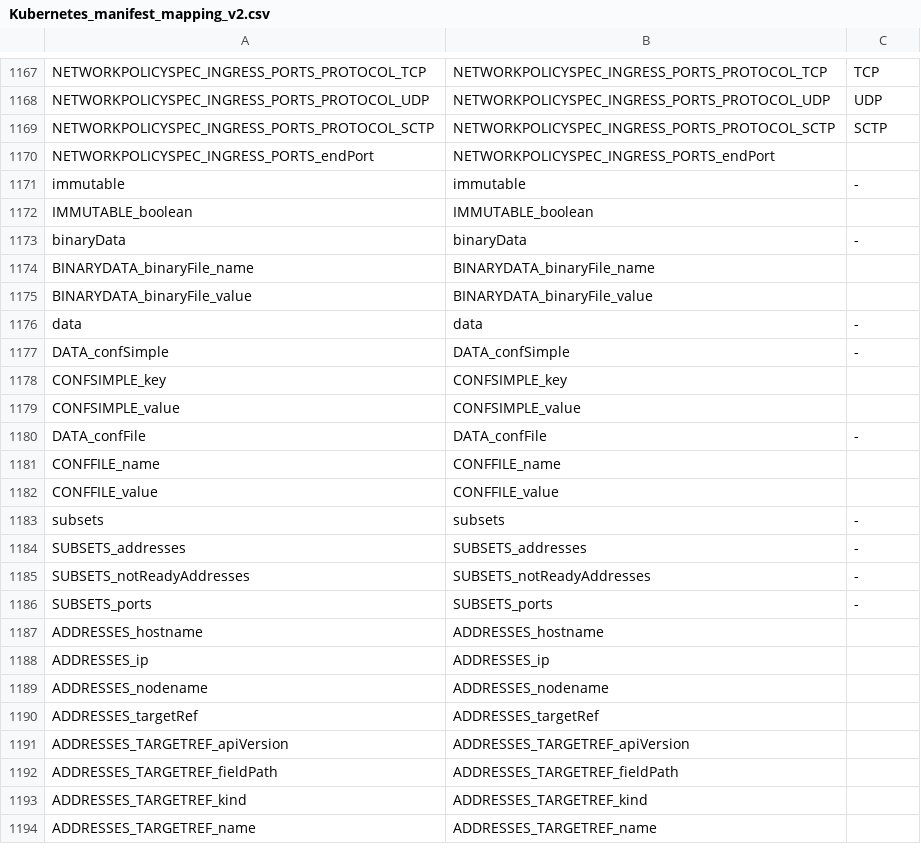
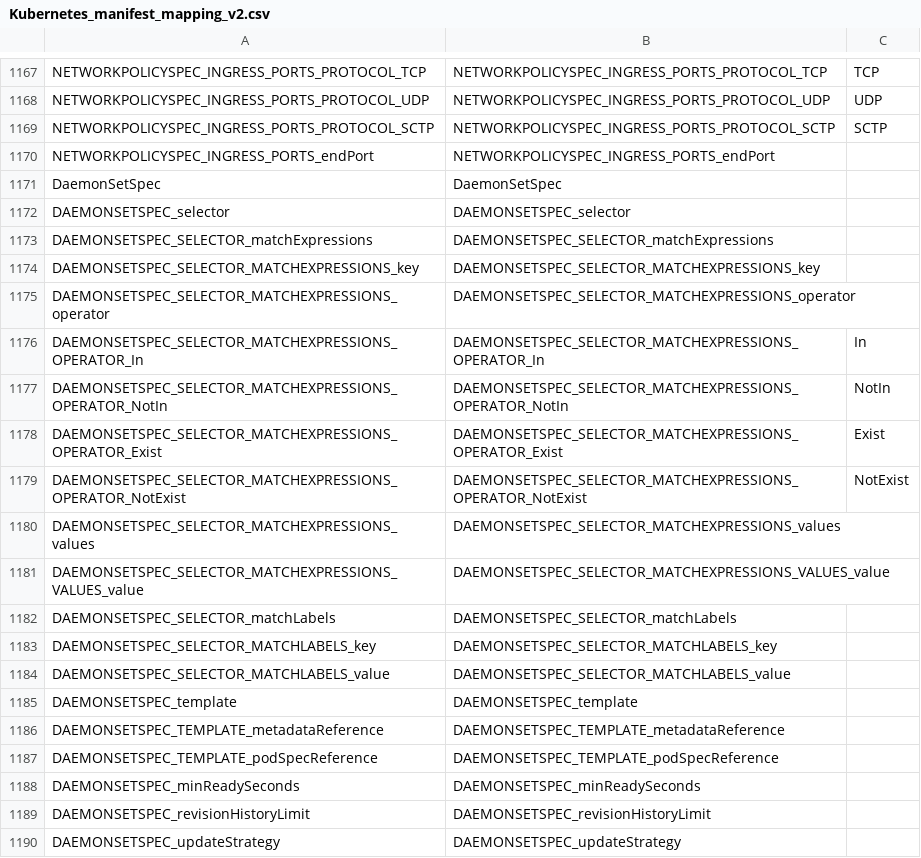
Before and after one commit to CAOSD-group/fms_dataset, a CSV file: FMs en VS Code/mapping_models/Kubernetes_manifest_mapping_v2.csv, drawn as a sheet; only a part is shown, gaps mark what is left out; the shorter side is filled out with more unchanged rows; the diff covers the shown part only; the diff names each change by its address in the sheet, - before the commit and + after, or states it on an @@ line.

```diff
--- a/FMs en VS Code/mapping_models/Kubernetes_manifest_mapping_v2.csv
+++ b/FMs en VS Code/mapping_models/Kubernetes_manifest_mapping_v2.csv
+row 1171: DaemonSetSpec | DaemonSetSpec
+row 1172: DAEMONSETSPEC_selector | DAEMONSETSPEC_selector
+row 1173: DAEMONSETSPEC_SELECTOR_matchExpressions | DAEMONSETSPEC_SELECTOR_matchExpressions
+row 1174: DAEMONSETSPEC_SELECTOR_MATCHEXPRESSIONS_key | DAEMONSETSPEC_SELECTOR_MATCHEXPRESSIONS_key
+row 1175: DAEMONSETSPEC_SELECTOR_MATCHEXPRESSIONS_operator | DAEMONSETSPEC_SELECTOR_MATCHEXPRESSIONS_operator
+row 1176: DAEMONSETSPEC_SELECTOR_MATCHEXPRESSIONS_OPERATOR_In | DAEMONSETSPEC_SELECTOR_MATCHEXPRESSIONS_OPERATOR_In | In
+row 1177: DAEMONSETSPEC_SELECTOR_MATCHEXPRESSIONS_OPERATOR_NotIn | DAEMONSETSPEC_SELECTOR_MATCHEXPRESSIONS_OPERATOR_NotIn | NotIn
+row 1178: DAEMONSETSPEC_SELECTOR_MATCHEXPRESSIONS_OPERATOR_Exist | DAEMONSETSPEC_SELECTOR_MATCHEXPRESSIONS_OPERATOR_Exist | Exist
+row 1179: DAEMONSETSPEC_SELECTOR_MATCHEXPRESSIONS_OPERATOR_NotExist | DAEMONSETSPEC_SELECTOR_MATCHEXPRESSIONS_OPERATOR_NotExist | NotExist
+row 1180: DAEMONSETSPEC_SELECTOR_MATCHEXPRESSIONS_values | DAEMONSETSPEC_SELECTOR_MATCHEXPRESSIONS_values
+row 1181: DAEMONSETSPEC_SELECTOR_MATCHEXPRESSIONS_VALUES_value | DAEMONSETSPEC_SELECTOR_MATCHEXPRESSIONS_VALUES_value
+row 1182: DAEMONSETSPEC_SELECTOR_matchLabels | DAEMONSETSPEC_SELECTOR_matchLabels
+row 1183: DAEMONSETSPEC_SELECTOR_MATCHLABELS_key | DAEMONSETSPEC_SELECTOR_MATCHLABELS_key
+row 1184: DAEMONSETSPEC_SELECTOR_MATCHLABELS_value | DAEMONSETSPEC_SELECTOR_MATCHLABELS_value
+row 1185: DAEMONSETSPEC_template | DAEMONSETSPEC_template
+row 1186: DAEMONSETSPEC_TEMPLATE_metadataReference | DAEMONSETSPEC_TEMPLATE_metadataReference
+row 1187: DAEMONSETSPEC_TEMPLATE_podSpecReference | DAEMONSETSPEC_TEMPLATE_podSpecReference
+row 1188: DAEMONSETSPEC_minReadySeconds | DAEMONSETSPEC_minReadySeconds
+row 1189: DAEMONSETSPEC_revisionHistoryLimit | DAEMONSETSPEC_revisionHistoryLimit
+row 1190: DAEMONSETSPEC_updateStrategy | DAEMONSETSPEC_updateStrategy
```
Also changed, not shown: 14 added rows elsewhere in this file, 10 other files.
